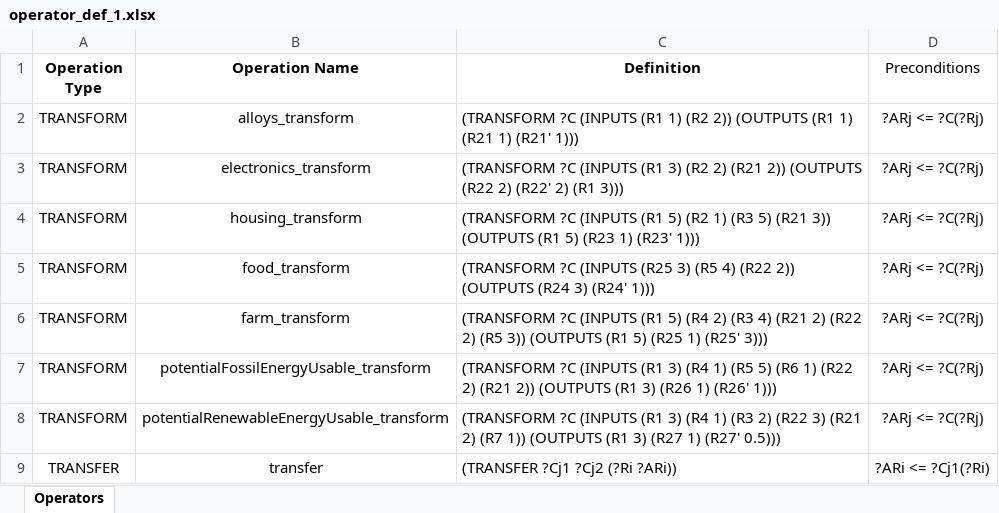
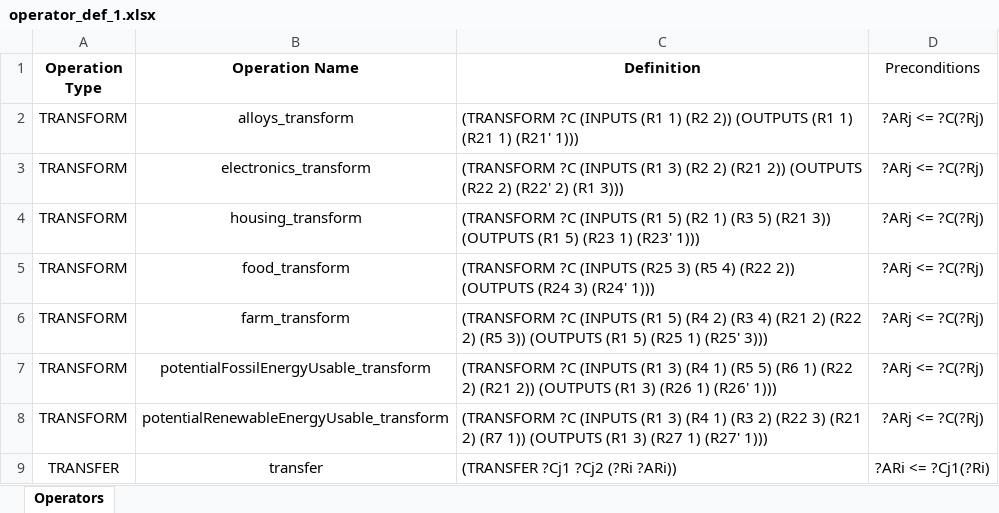
Before and after one commit to jboersma21/ai-project-post-break, an Excel workbook: data/operator_def_1.xlsx, sheet Operators, drawn as a sheet; values as stored, in another font and other column widths than the file's, no borders; the diff names each change by its address in the sheet, - before the commit and + after, or states it on an @@ line.

```diff
--- a/data/operator_def_1.xlsx (sheet Operators)
+++ b/data/operator_def_1.xlsx (sheet Operators)
-C8 (Definition): …1) (R27' 0.5)))
+C8 (Definition): …1) (R27' 1)))
```
Also changed, not shown: data/initial_state_1.xlsx, 4 other files.
